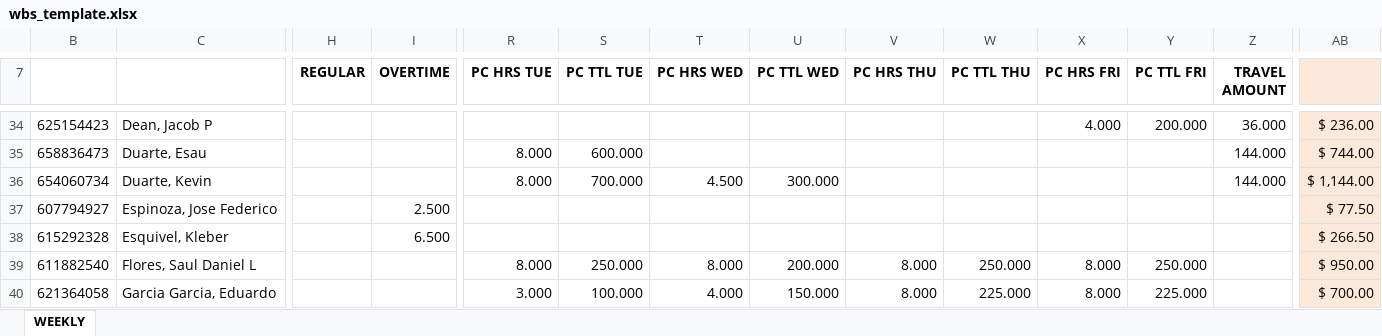
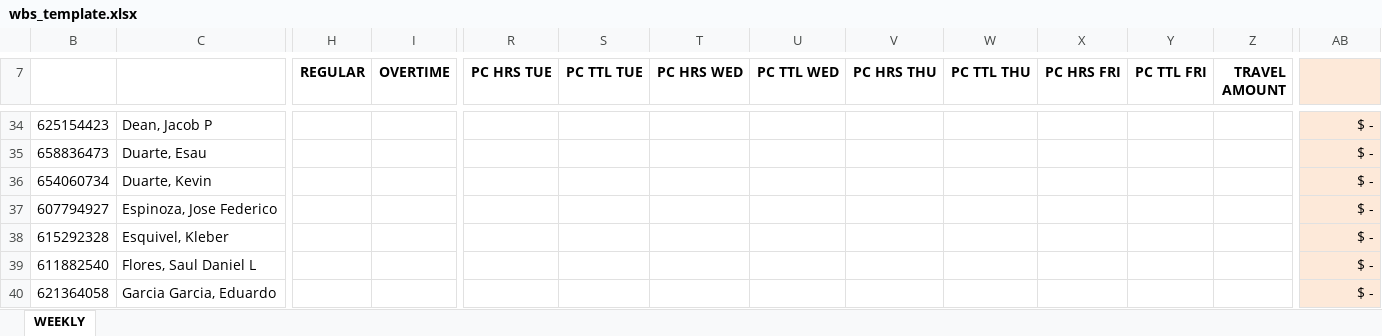
Before and after one commit to Tahiti18/sierra_payroll_backend, an Excel workbook: wbs_template.xlsx, sheet WEEKLY, drawn as a sheet; only a part is shown, gaps mark what is left out; values as stored, in another font and other column widths than the file's, no borders; charts and pictures not drawn; the diff covers the shown part only; the diff names each change by its address in the sheet, - before the commit and + after, or states it on an @@ line.

```diff
--- a/wbs_template.xlsx (sheet WEEKLY)
+++ b/wbs_template.xlsx (sheet WEEKLY)
-X34 (PC HRS FRI): 4.000
+X34 (PC HRS FRI): (empty)
-Y34 (PC TTL FRI): 200.000
+Y34 (PC TTL FRI): (empty)
-Z34 (TRAVEL AMOUNT): 36.000
+Z34 (TRAVEL AMOUNT): (empty)
-AB34: $ 236.00
+AB34: $ -
-R35:R36 (PC HRS TUE): 8.000
+R35:R36 (PC HRS TUE): (empty)
-S35 (PC TTL TUE): 600.000
+S35 (PC TTL TUE): (empty)
-Z35:Z36 (TRAVEL AMOUNT): 144.000
+Z35:Z36 (TRAVEL AMOUNT): (empty)
-AB35: $ 744.00
+AB35: $ -
-S36 (PC TTL TUE): 700.000
+S36 (PC TTL TUE): (empty)
-T36 (PC HRS WED): 4.500
+T36 (PC HRS WED): (empty)
-U36 (PC TTL WED): 300.000
+U36 (PC TTL WED): (empty)
-AB36: $ 1,144.00
+AB36: $ -
-I37 (OVERTIME): 2.500
+I37 (OVERTIME): (empty)
-AB37: $ 77.50
+AB37: $ -
-I38 (OVERTIME): 6.500
+I38 (OVERTIME): (empty)
-AB38: $ 266.50
+AB38: $ -
-R39 (PC HRS TUE): 8.000
+R39 (PC HRS TUE): (empty)
-S39 (PC TTL TUE): 250.000
+S39 (PC TTL TUE): (empty)
-T39 (PC HRS WED): 8.000
+T39 (PC HRS WED): (empty)
-U39 (PC TTL WED): 200.000
+U39 (PC TTL WED): (empty)
-V39:V40 (PC HRS THU): 8.000
+V39:V40 (PC HRS THU): (empty)
-W39 (PC TTL THU): 250.000
+W39 (PC TTL THU): (empty)
-X39:X40 (PC HRS FRI): 8.000
+X39:X40 (PC HRS FRI): (empty)
-Y39 (PC TTL FRI): 250.000
+Y39 (PC TTL FRI): (empty)
-AB39: $ 950.00
+AB39: $ -
-R40 (PC HRS TUE): 3.000
+R40 (PC HRS TUE): (empty)
-S40 (PC TTL TUE): 100.000
+S40 (PC TTL TUE): (empty)
-T40 (PC HRS WED): 4.000
+T40 (PC HRS WED): (empty)
-U40 (PC TTL WED): 150.000
+U40 (PC TTL WED): (empty)
-W40 (PC TTL THU): 225.000
+W40 (PC TTL THU): (empty)
-Y40 (PC TTL FRI): 225.000
+Y40 (PC TTL FRI): (empty)
-AB40: $ 700.00
+AB40: $ -
```
Also changed, not shown: 6 added rows, 8 removed rows and 228 edited cells elsewhere in this sheet, formulas that keep their value, hidden cells.
